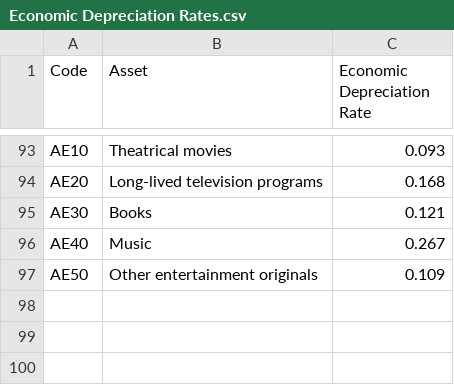
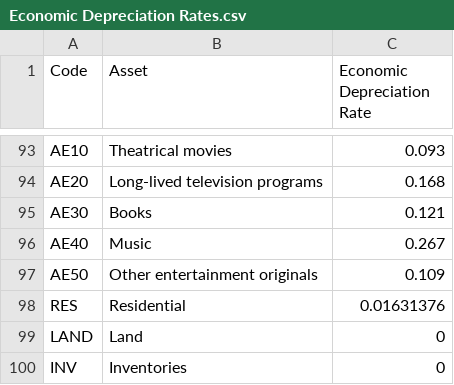
Before and after one commit to PSLmodels/Cost-of-Capital-Calculator, a CSV file: btax/data/depreciation_rates/Economic Depreciation Rates.csv, drawn as a sheet; only a part is shown, gaps mark what is left out; the diff names each change by its address in the sheet, - before the commit and + after, or states it on an @@ line.

Commit message:
formatting output with new data

```diff
--- a/btax/data/depreciation_rates/Economic Depreciation Rates.csv
+++ b/btax/data/depreciation_rates/Economic Depreciation Rates.csv
+row 98: RES | Residential | 0.01631376
+row 99: LAND | Land | 0
+row 100: INV | Inventories | 0
```
Also changed, not shown: btax/data/depreciation_rates/BEA_IRS_Crosswalk.csv, 4 other files.
